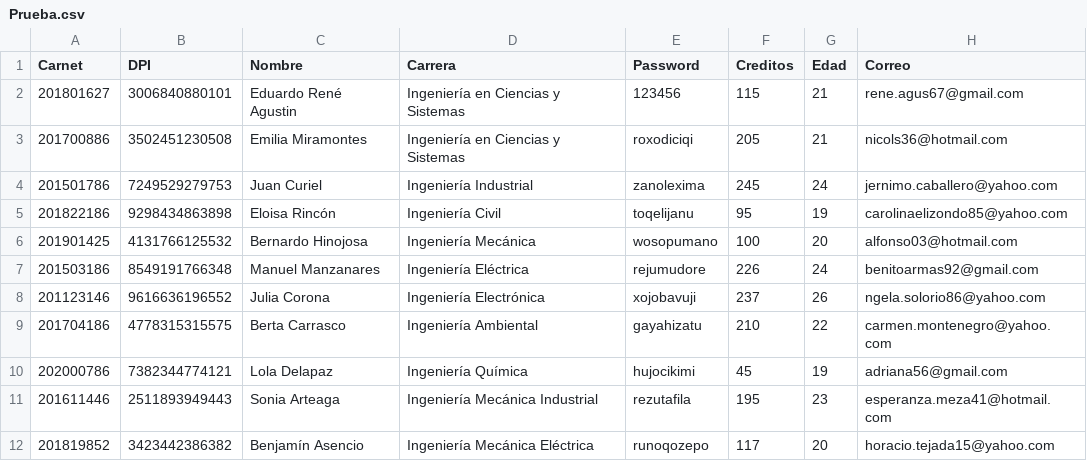
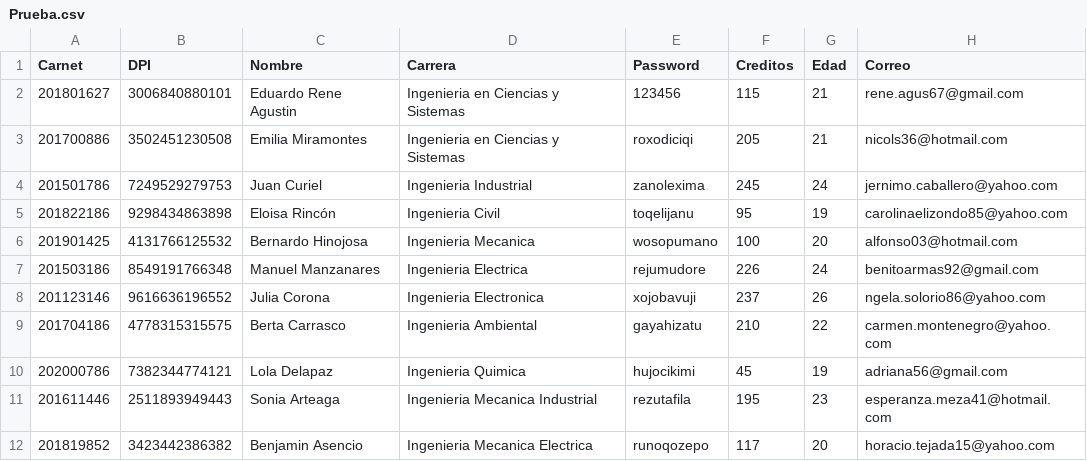
Before and after one commit to Edag09/Eduardo_Agustin_201801627, a CSV file: EDD_SmartClass_201801627/Fase 1/cmake-build-debug/Prueba.csv, drawn as a sheet.

```diff
--- a/EDD_SmartClass_201801627/Fase 1/cmake-build-debug/Prueba.csv
+++ b/EDD_SmartClass_201801627/Fase 1/cmake-build-debug/Prueba.csv
@@ -1,12 +1,12 @@
 Carnet,DPI,Nombre,Carrera,Password,Creditos,Edad,Correo
-201801627,3006840880101,Eduardo René Agustin,Ingeniería en Ciencias y Sistemas,123456,115,21,rene.agus67@gmail.com
-201700886,3502451230508,Emilia Miramontes,Ingeniería en Ciencias y Sistemas,roxodiciqi,205,21,nicols36@hotmail.com
-201501786,7249529279753,Juan Curiel,Ingeniería Industrial,zanolexima,245,24,jernimo.caballero@yahoo.com
-201822186,9298434863898,Eloisa Rincón,Ingeniería Civil,toqelijanu,95,19,carolinaelizondo85@yahoo.com
-201901425,4131766125532,Bernardo Hinojosa,Ingeniería Mecánica,wosopumano,100,20,alfonso03@hotmail.com
-201503186,8549191766348,Manuel Manzanares,Ingeniería Eléctrica,rejumudore,226,24,benitoarmas92@gmail.com
-201123146,9616636196552,Julia Corona,Ingeniería Electrónica,xojobavuji,237,26,ngela.solorio86@yahoo.com
-201704186,4778315315575,Berta Carrasco,Ingeniería Ambiental,gayahizatu,210,22,carmen.montenegro@yahoo.com
-202000786,7382344774121,Lola Delapaz,Ingeniería Química,hujocikimi,45,19,adriana56@gmail.com
-201611446,2511893949443,Sonia Arteaga,Ingeniería Mecánica Industrial,rezutafila,195,23,esperanza.meza41@hotmail.com
-201819852,3423442386382,Benjamín Asencio,Ingeniería Mecánica Eléctrica,runoqozepo,117,20,horacio.tejada15@yahoo.com
+201801627,3006840880101,Eduardo Rene Agustin,Ingenieria en Ciencias y Sistemas,123456,115,21,rene.agus67@gmail.com
+201700886,3502451230508,Emilia Miramontes,Ingenieria en Ciencias y Sistemas,roxodiciqi,205,21,nicols36@hotmail.com
+201501786,7249529279753,Juan Curiel,Ingenieria Industrial,zanolexima,245,24,jernimo.caballero@yahoo.com
+201822186,9298434863898,Eloisa Rincón,Ingenieria Civil,toqelijanu,95,19,carolinaelizondo85@yahoo.com
+201901425,4131766125532,Bernardo Hinojosa,Ingenieria Mecanica,wosopumano,100,20,alfonso03@hotmail.com
+201503186,8549191766348,Manuel Manzanares,Ingenieria Electrica,rejumudore,226,24,benitoarmas92@gmail.com
+201123146,9616636196552,Julia Corona,Ingenieria Electronica,xojobavuji,237,26,ngela.solorio86@yahoo.com
+201704186,4778315315575,Berta Carrasco,Ingenieria Ambiental,gayahizatu,210,22,carmen.montenegro@yahoo.com
+202000786,7382344774121,Lola Delapaz,Ingenieria Quimica,hujocikimi,45,19,adriana56@gmail.com
+201611446,2511893949443,Sonia Arteaga,Ingenieria Mecanica Industrial,rezutafila,195,23,esperanza.meza41@hotmail.com
+201819852,3423442386382,Benjamin Asencio,Ingenieria Mecanica Electrica,runoqozepo,117,20,horacio.tejada15@yahoo.com
```
Also changed, not shown: EDD_SmartClass_201801627/Fase 1/cmake-build-debug/Estudiantes.csv, 7 other files.
